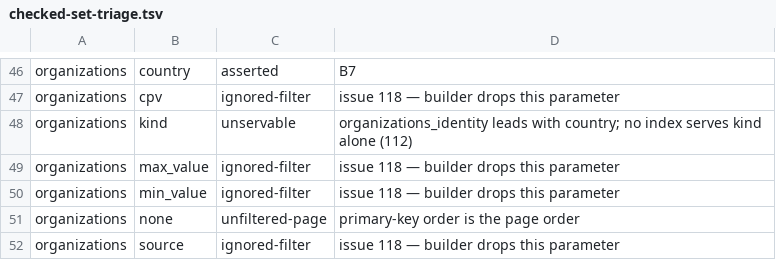
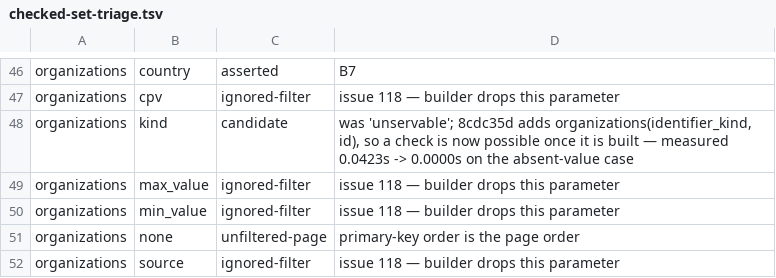
Before and after one commit to zebreus/tender-db, a TSV file: .scratch/tender-db/canonical-verify/checked-set-triage.tsv, drawn as a sheet; only a part is shown, gaps mark what is left out.

```diff
--- a/.scratch/tender-db/canonical-verify/checked-set-triage.tsv
+++ b/.scratch/tender-db/canonical-verify/checked-set-triage.tsv
@@ -47,3 +47,3 @@ organizations	country	asserted	B7
 organizations	cpv	ignored-filter	issue 118 — builder drops this parameter
-organizations	kind	unservable	organizations_identity leads with country; no index serves kind alone (112)
+organizations	kind	candidate	was 'unservable'; 8cdc35d adds organizations(identifier_kind, id), so a check is now possible once it is built — measured 0.0423s -> 0.0000s on the absent-value case
 organizations	max_value	ignored-filter	issue 118 — builder drops this parameter
```
Also changed, not shown: 1 other file.
